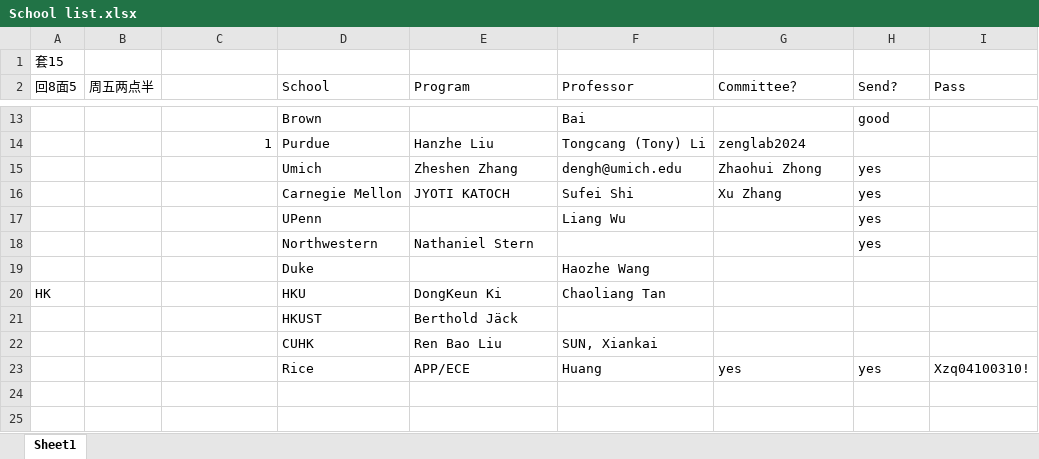
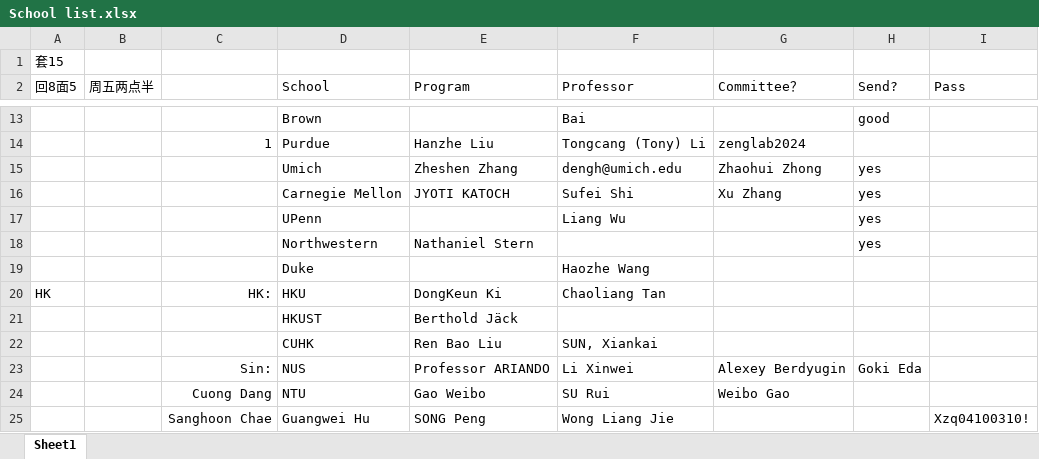
Before and after one commit to k-telux/k-telux.github.io, an Excel workbook: assets/Apply/School list.xlsx, sheet Sheet1, drawn as a sheet; only a part is shown, gaps mark what is left out; values as stored, in another font and other column widths than the file's, no borders; removed rows and columns are numbered as before the commit, all else as after; the diff names each change by its address in the sheet, - before the commit and + after, or states it on an @@ line.

```diff
--- a/assets/Apply/School list.xlsx (sheet Sheet1)
+++ b/assets/Apply/School list.xlsx (sheet Sheet1)
-C20: (empty)
+C20: HK:
-row 23:  |  |  | Rice | APP/ECE | Huang | yes | yes | Xzq04100310!
+row 23:  |  | Sin: | NUS | Professor ARIANDO | Li Xinwei | Alexey Berdyugin | Goki Eda
+row 24:  |  | Cuong Dang | NTU | Gao Weibo | SU Rui | Weibo Gao
+row 25:  |  | Sanghoon Chae | Guangwei Hu | SONG Peng | Wong Liang Jie |  |  | Xzq04100310!
```
Also changed, not shown: 1 other file.
